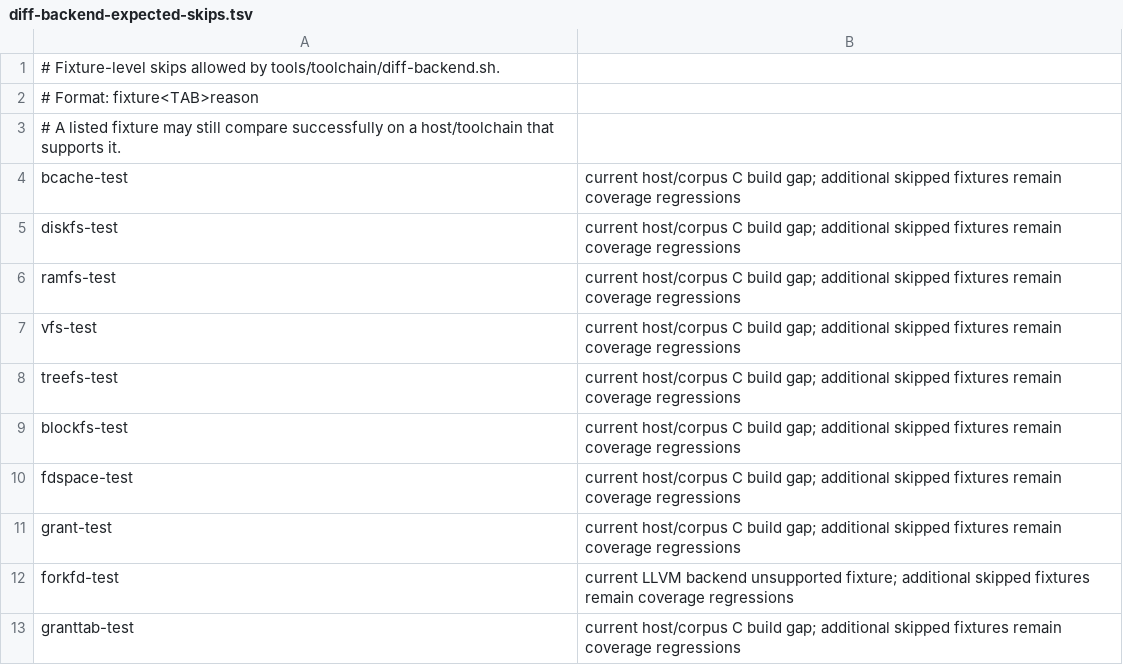
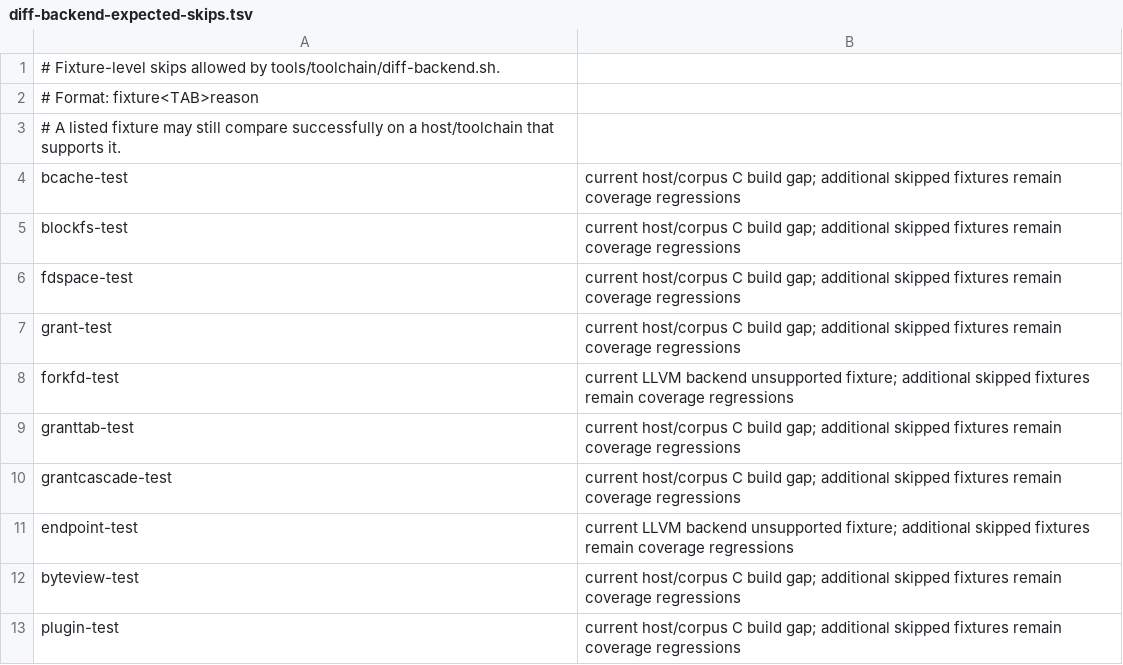
Before and after one commit to Haofei/modern-c, a TSV file: tools/toolchain/diff-backend-expected-skips.tsv, drawn as a sheet; only a part is shown; the shorter side is filled out with more unchanged rows.

```diff
--- a/tools/toolchain/diff-backend-expected-skips.tsv
+++ b/tools/toolchain/diff-backend-expected-skips.tsv
@@ -4,6 +4,2 @@
 bcache-test	current host/corpus C build gap; additional skipped fixtures remain coverage regressions
-diskfs-test	current host/corpus C build gap; additional skipped fixtures remain coverage regressions
-ramfs-test	current host/corpus C build gap; additional skipped fixtures remain coverage regressions
-vfs-test	current host/corpus C build gap; additional skipped fixtures remain coverage regressions
-treefs-test	current host/corpus C build gap; additional skipped fixtures remain coverage regressions
 blockfs-test	current host/corpus C build gap; additional skipped fixtures remain coverage regressions
```
Also changed, not shown: tools/lib/host-tests.tsv, 27 other files.
